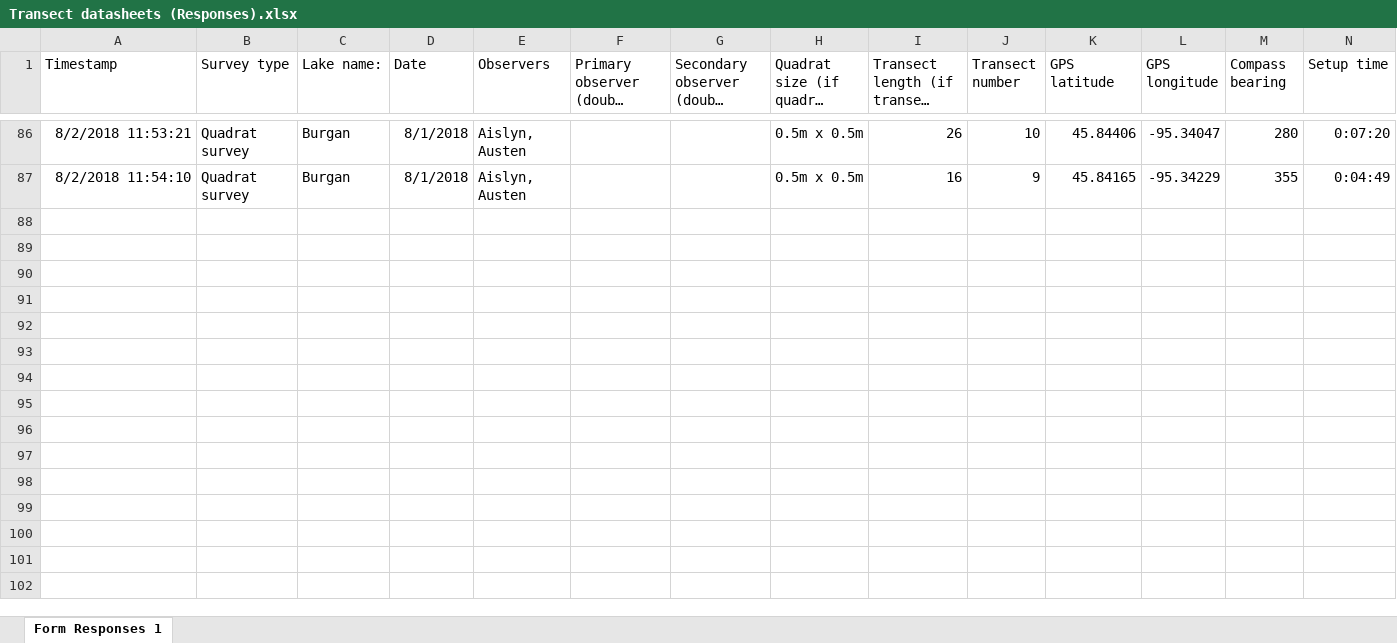
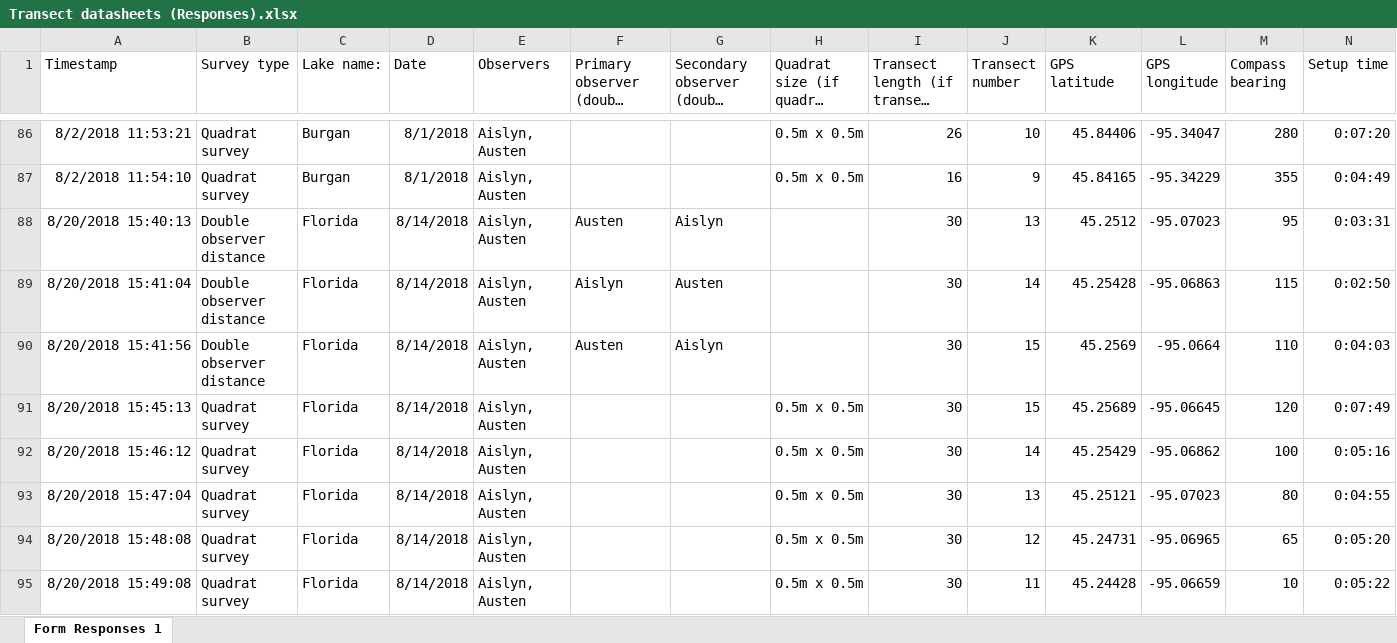
Before and after one commit to troutinthemilk/Zeebs-Season2, an Excel workbook: Data/Season2/Transect datasheets (Responses).xlsx, sheet Form Responses 1, drawn as a sheet; only a part is shown, gaps mark what is left out; long unchanged cells end in …; values as stored, in another font and other column widths than the file's, no borders; charts and pictures not drawn; rows hold the shown columns only; the diff covers the shown part only; the diff names each change by its address in the sheet, - before the commit and + after, or states it on an @@ line.

```diff
--- a/Data/Season2/Transect datasheets (Responses).xlsx (sheet Form Responses 1)
+++ b/Data/Season2/Transect datasheets (Responses).xlsx (sheet Form Responses 1)
+row 88: 8/20/2018 15:40:13 | Double observer distance | Florida | 8/14/2018 | Aislyn, Austen | Austen | Aislyn |  | 30 | 13 | 45.2512 | -95.07023 | 95 | 0:03:31
+row 89: 8/20/2018 15:41:04 | Double observer distance | Florida | 8/14/2018 | Aislyn, Austen | Aislyn | Austen |  | 30 | 14 | 45.25428 | -95.06863 | 115 | 0:02:50
+row 90: 8/20/2018 15:41:56 | Double observer distance | Florida | 8/14/2018 | Aislyn, Austen | Austen | Aislyn |  | 30 | 15 | 45.2569 | -95.0664 | 110 | 0:04:03
+row 91: 8/20/2018 15:45:13 | Quadrat survey | Florida | 8/14/2018 | Aislyn, Austen |  |  | 0.5m x 0.5m | 30 | 15 | 45.25689 | -95.06645 | 120 | 0:07:49
+row 92: 8/20/2018 15:46:12 | Quadrat survey | Florida | 8/14/2018 | Aislyn, Austen |  |  | 0.5m x 0.5m | 30 | 14 | 45.25429 | -95.06862 | 100 | 0:05:16
+row 93: 8/20/2018 15:47:04 | Quadrat survey | Florida | 8/14/2018 | Aislyn, Austen |  |  | 0.5m x 0.5m | 30 | 13 | 45.25121 | -95.07023 | 80 | 0:04:55
+row 94: 8/20/2018 15:48:08 | Quadrat survey | Florida | 8/14/2018 | Aislyn, Austen |  |  | 0.5m x 0.5m | 30 | 12 | 45.24731 | -95.06965 | 65 | 0:05:20
+row 95: 8/20/2018 15:49:08 | Quadrat survey | Florida | 8/14/2018 | Aislyn, Austen |  |  | 0.5m x 0.5m | 30 | 11 | 45.24428 | -95.06659 | 10 | 0:05:22
```
Also changed, not shown: 7 added rows elsewhere in this sheet, Data/Season2/Encounters - Double observer - distance survey (Responses).xlsx, Data/Season2/Encounters - Double observer - no distance (Responses).xlsx, 2 other files.
